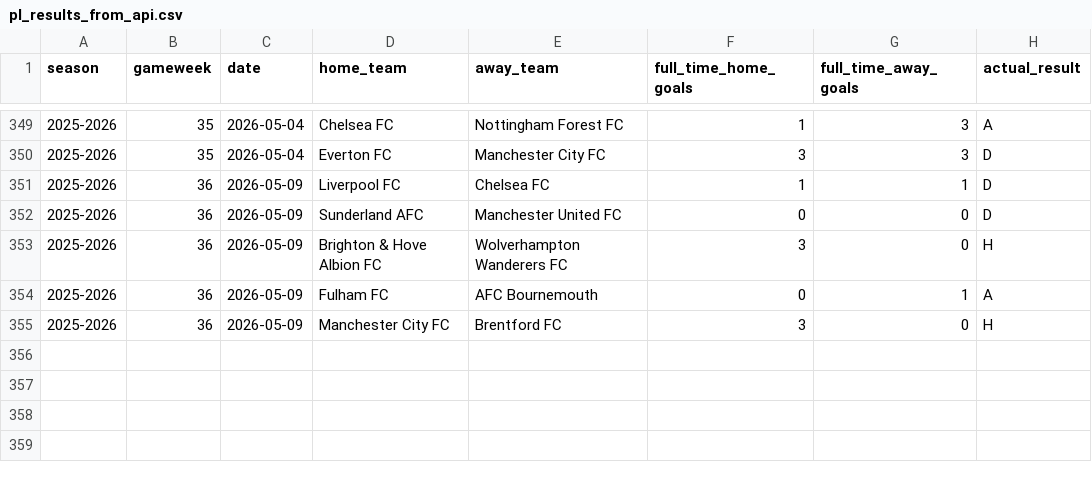
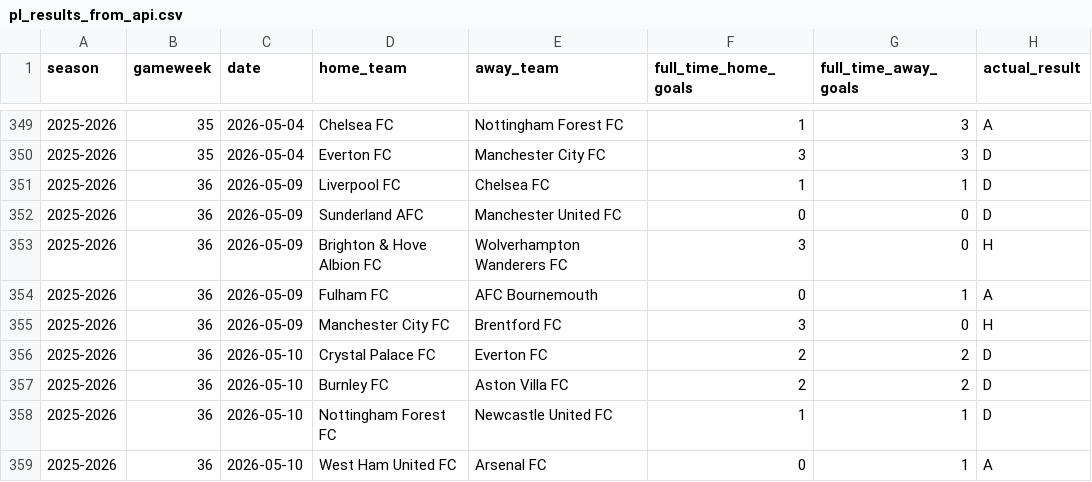
Before and after one commit to SugarAung/premier-league-predictor, a CSV file: data/live/pl_results_from_api.csv, drawn as a sheet; only a part is shown, gaps mark what is left out; the diff names each change by its address in the sheet, - before the commit and + after, or states it on an @@ line.

```diff
--- a/data/live/pl_results_from_api.csv
+++ b/data/live/pl_results_from_api.csv
+row 356: 2025-2026 | 36 | 2026-05-10 | Crystal Palace FC | Everton FC | 2 | 2 | D
+row 357: 2025-2026 | 36 | 2026-05-10 | Burnley FC | Aston Villa FC | 2 | 2 | D
+row 358: 2025-2026 | 36 | 2026-05-10 | Nottingham Forest FC | Newcastle United FC | 1 | 1 | D
+row 359: 2025-2026 | 36 | 2026-05-10 | West Ham United FC | Arsenal FC | 0 | 1 | A
```
Also changed, not shown: data/live/pl_fixtures_from_api.csv.
